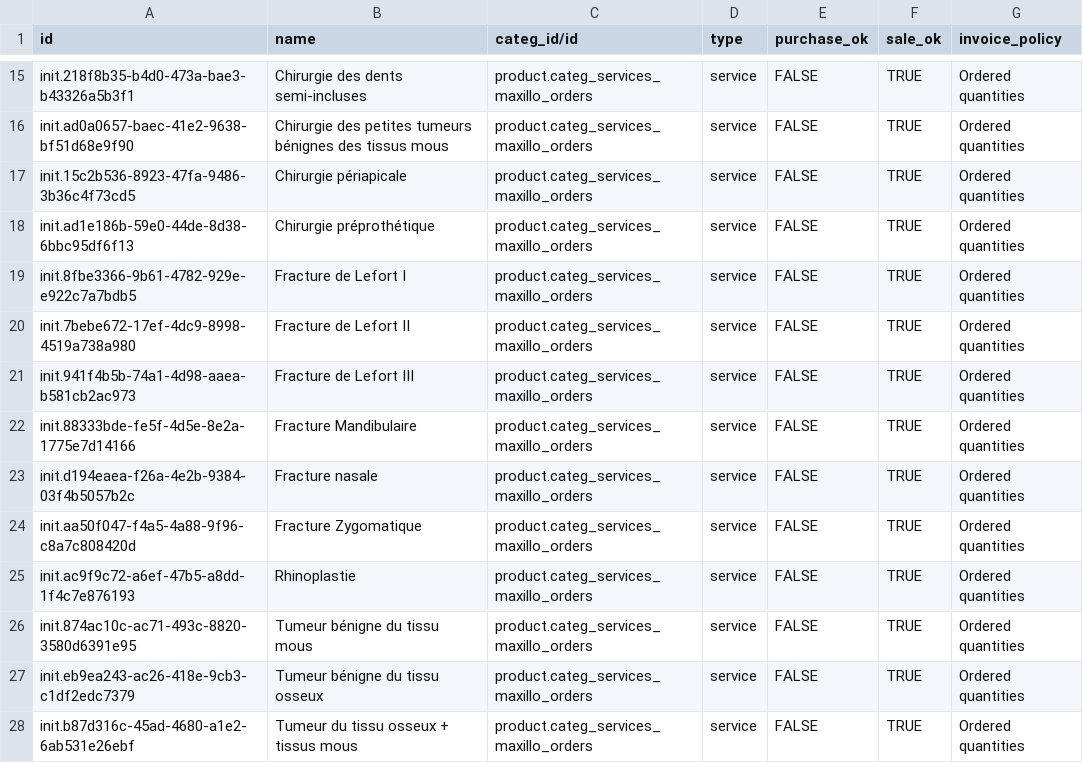
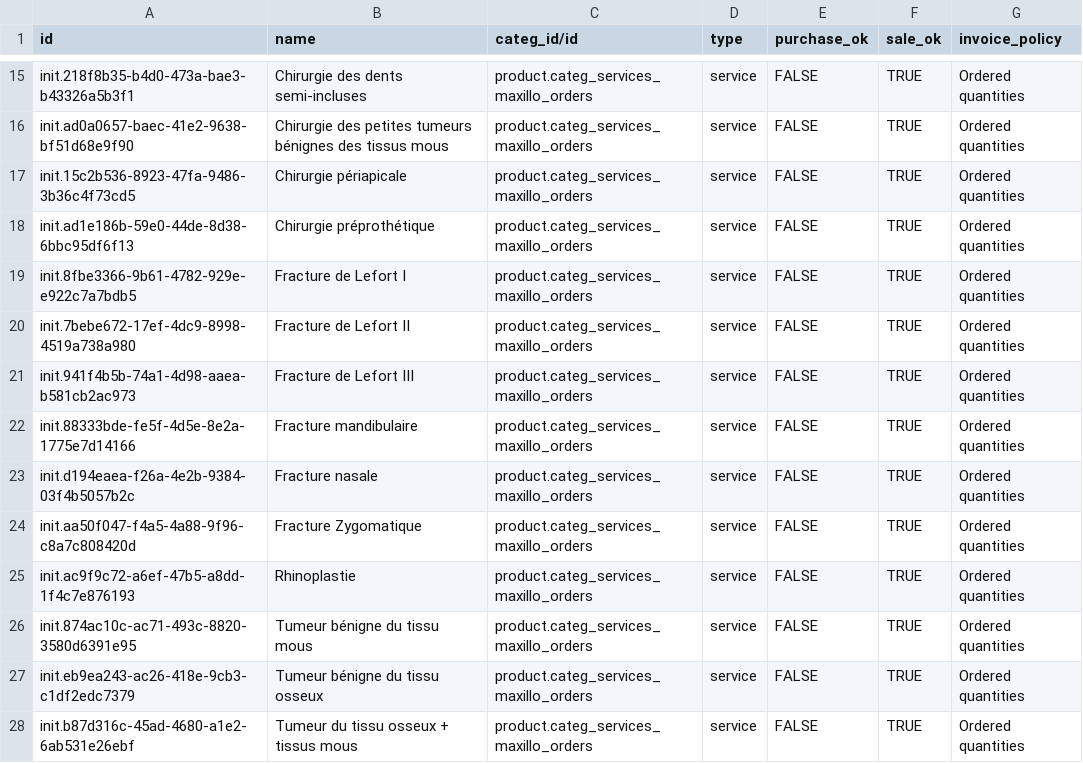
Before and after one commit to nuhuhmutebi/odoo-config-hsc, a CSV file: configuration/product_variant/maxillofacialOrdersOdoo.csv, drawn as a sheet; only a part is shown, gaps mark what is left out.

Commit message:
Rename Fracture Mandibulaire to Fracture mandibulaire

```diff
--- a/configuration/product_variant/maxillofacialOrdersOdoo.csv
+++ b/configuration/product_variant/maxillofacialOrdersOdoo.csv
@@ -21,3 +21,3 @@ init.7bebe672-17ef-4dc9-8998-4519a738a980,Fracture de Lefort II,product.categ_se
 init.941f4b5b-74a1-4d98-aaea-b581cb2ac973,Fracture de Lefort III,product.categ_services_maxillo_orders,service,FALSE,TRUE,Ordered quantities
-init.88333bde-fe5f-4d5e-8e2a-1775e7d14166,Fracture Mandibulaire,product.categ_services_maxillo_orders,service,FALSE,TRUE,Ordered quantities
+init.88333bde-fe5f-4d5e-8e2a-1775e7d14166,Fracture mandibulaire,product.categ_services_maxillo_orders,service,FALSE,TRUE,Ordered quantities
 init.d194eaea-f26a-4e2b-9384-03f4b5057b2c,Fracture nasale,product.categ_services_maxillo_orders,service,FALSE,TRUE,Ordered quantities
```
